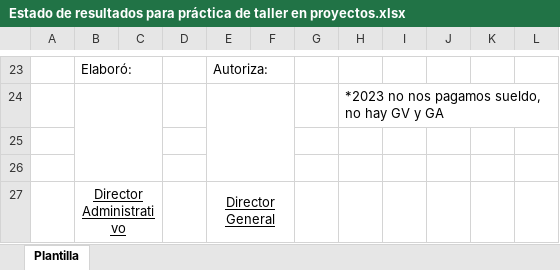
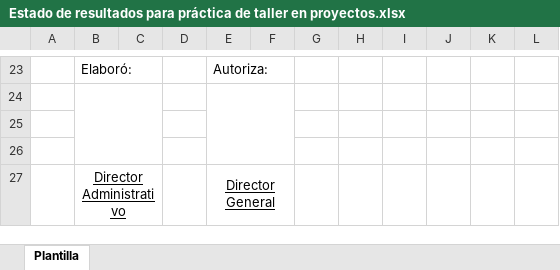
Before and after one commit to BrandMV/ESCOM, an Excel workbook: Sexto Semestre ESCOM/Administración de proyectos/Plan de negocios/Estado de resultados para práctica de taller en proyectos.xlsx, sheet Plantilla, drawn as a sheet; only a part is shown, gaps mark what is left out; values as stored, in another font and other column widths than the file's, no borders; charts and pictures not drawn; the diff covers the shown part only; the diff names each change by its address in the sheet, - before the commit and + after, or states it on an @@ line.

```diff
--- a/Sexto Semestre ESCOM/Administración de proyectos/Plan de negocios/Estado de resultados para práctica de taller en proyectos.xlsx (sheet Plantilla)
+++ b/Sexto Semestre ESCOM/Administración de proyectos/Plan de negocios/Estado de resultados para práctica de taller en proyectos.xlsx (sheet Plantilla)
-H24: *2023 no nos pagamos sueldo, no hay GV y GA
+H24: (empty)
```
Also changed, not shown: 14 added rows, 14 removed rows, 1 moved row, 8 edited cells and cell formats elsewhere in this sheet, Sexto Semestre ESCOM/Administración de proyectos/Plan de negocios/Balance general profroma para ejercicios de plan de negocios en clase.xlsx, Sexto Semestre ESCOM/Administración de proyectos/Plan de negocios/Estado flujo de efectivo para taller en clase.xlsx, 16 other files.
